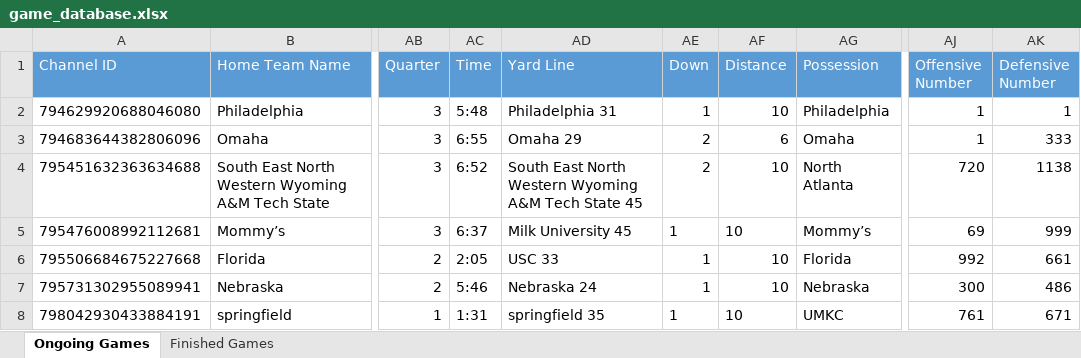
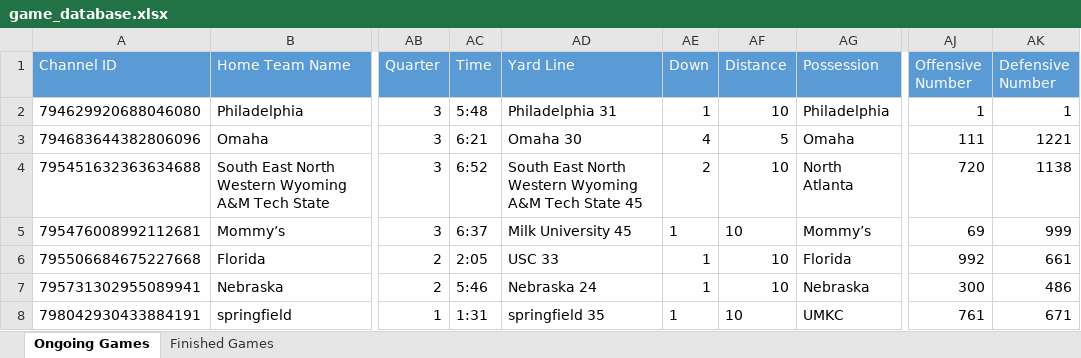
Before and after one commit to akick31/FCFB-Ref-Bot, an Excel workbook: game_database.xlsx, sheet Ongoing Games, drawn as a sheet; only a part is shown, gaps mark what is left out; values as stored, in another font and other column widths than the file's, no borders; the diff names each change by its address in the sheet, - before the commit and + after, or states it on an @@ line.

```diff
--- a/game_database.xlsx (sheet Ongoing Games)
+++ b/game_database.xlsx (sheet Ongoing Games)
-AC3 (Time): 6:55
+AC3 (Time): 6:21
-AD3 (Yard Line): Omaha 29
+AD3 (Yard Line): Omaha 30
-AE3 (Down): 2
+AE3 (Down): 4
-AF3 (Distance): 6
+AF3 (Distance): 5
-AJ3 (Offensive Number): 1
+AJ3 (Offensive Number): 111
-AK3 (Defensive Number): 333
+AK3 (Defensive Number): 1221
```
Also changed, not shown: 1 other file.
